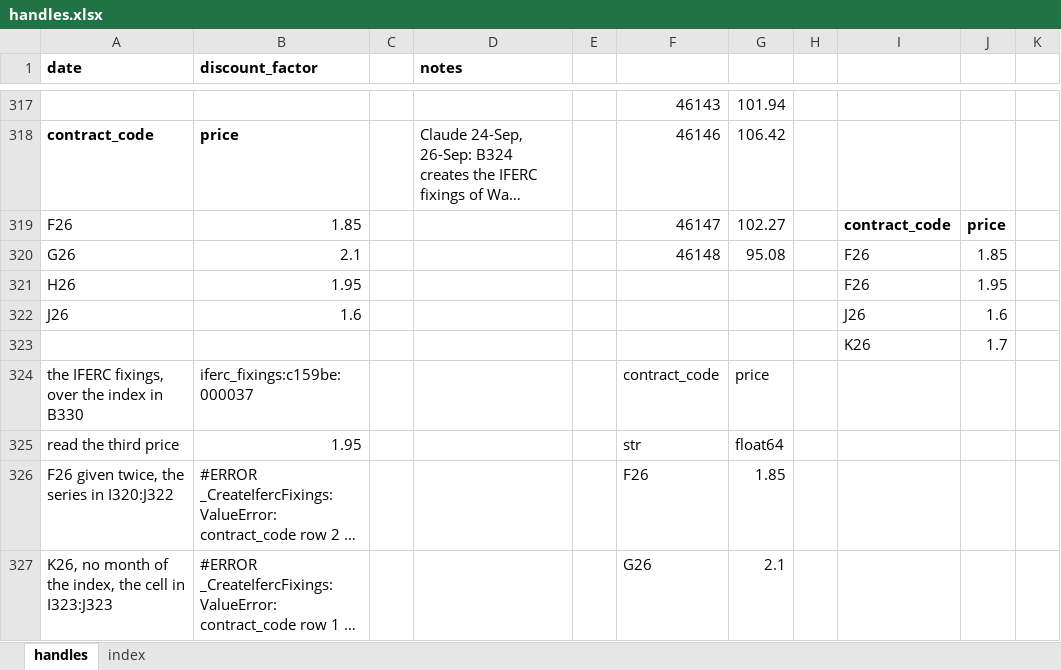
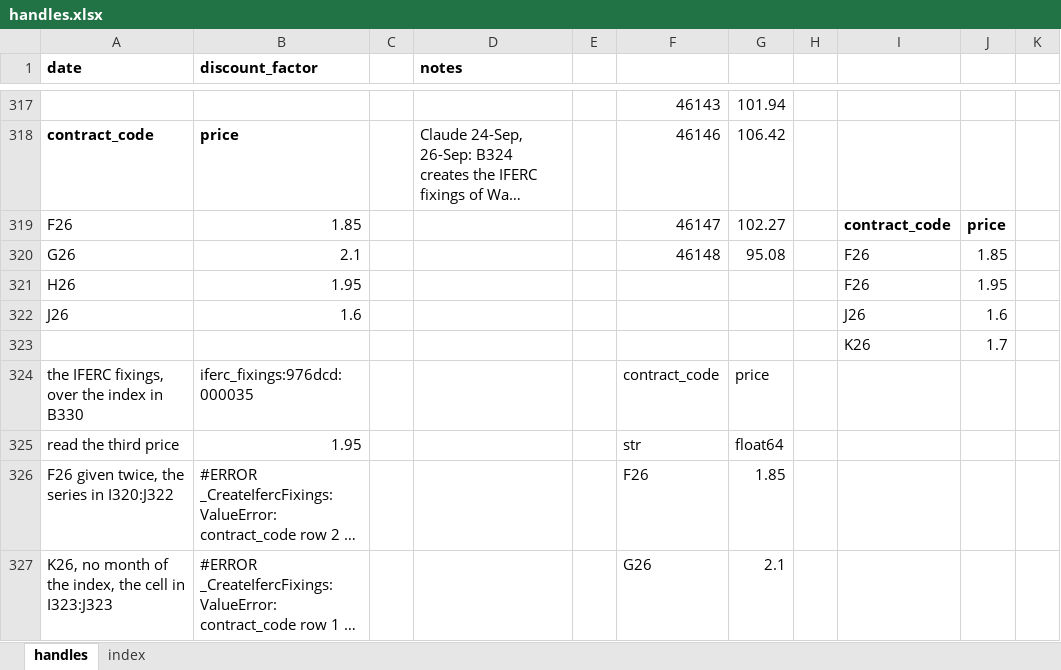
Before and after one commit to gobbles404/catalyst, an Excel workbook: workbooks/handles.xlsx, sheet handles, drawn as a sheet; only a part is shown, gaps mark what is left out; long unchanged cells end in …; values as stored, in another font and other column widths than the file's, no borders; the diff covers the shown part only; the diff names each change by its address in the sheet, - before the commit and + after, or states it on an @@ line.

```diff
--- a/workbooks/handles.xlsx (sheet handles)
+++ b/workbooks/handles.xlsx (sheet handles)
-B324 (discount_factor): iferc_fixings:c159be:000037
+B324 (discount_factor): iferc_fixings:976dcd:000035
```
Also changed, not shown: 3 added rows, 3 removed rows and 46 edited cells elsewhere in this sheet, sheet index, 20 other files.
